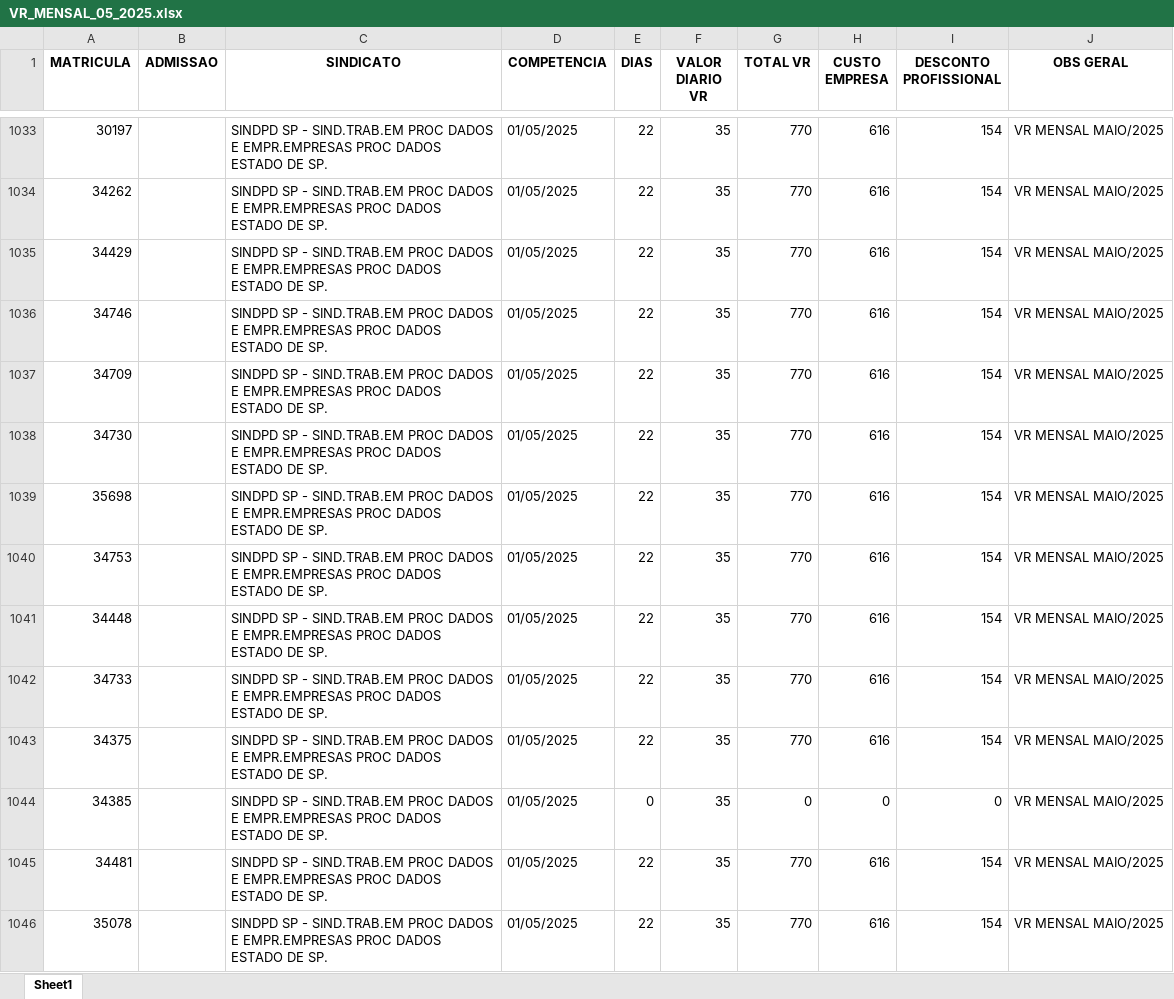
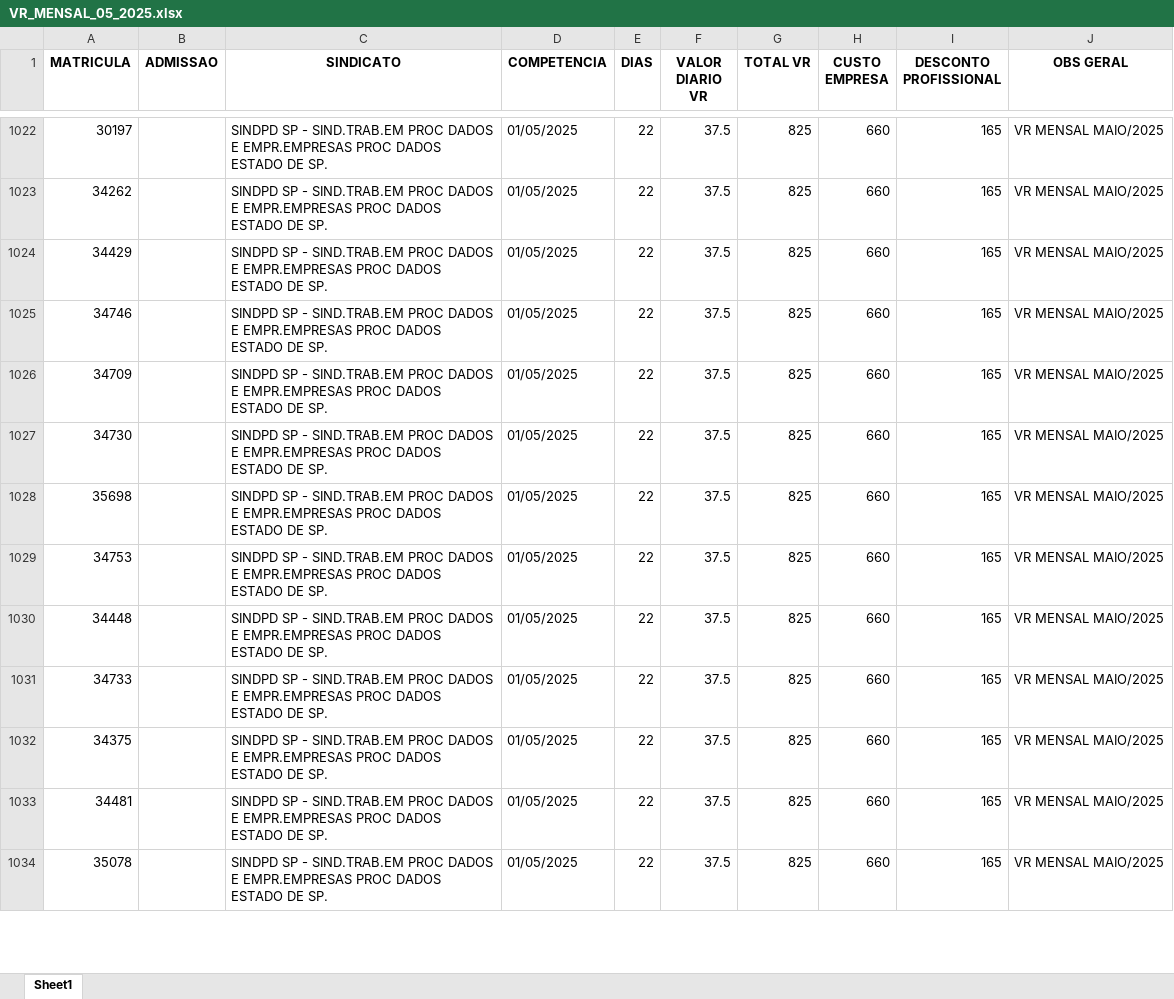
Before and after one commit to lyndontavares/poc-fastapi-llm-vr-back, an Excel workbook: teste/VR_MENSAL_05_2025.xlsx, sheet Sheet1, drawn as a sheet; only a part is shown, gaps mark what is left out; values as stored, in another font and other column widths than the file's, no borders; removed rows and columns are numbered as before the commit, all else as after; the diff covers the shown part only; the diff names each change by its address in the sheet, - before the commit and + after, or states it on an @@ line.

```diff
--- a/teste/VR_MENSAL_05_2025.xlsx (sheet Sheet1)
+++ b/teste/VR_MENSAL_05_2025.xlsx (sheet Sheet1)
-F1022:F1032 (VALOR DIARIO VR): 35
+F1022:F1032 (VALOR DIARIO VR): 37.5
-G1022:G1032 (TOTAL VR): 770
+G1022:G1032 (TOTAL VR): 825
-H1022:H1032 (CUSTO EMPRESA): 616
+H1022:H1032 (CUSTO EMPRESA): 660
-I1022:I1032 (DESCONTO PROFISSIONAL): 154
+I1022:I1032 (DESCONTO PROFISSIONAL): 165
-row 1044: 34385 |  | SINDPD SP - SIND.TRAB.EM PROC DADOS E EMPR.EMPRESAS PROC DADOS ESTADO DE SP. | 01/05/2025 | 0 | 35 | 0 | 0 | 0 | VR MENSAL MAIO/2025
-F1033:F1034 (VALOR DIARIO VR): 35
+F1033:F1034 (VALOR DIARIO VR): 37.5
-G1033:G1034 (TOTAL VR): 770
+G1033:G1034 (TOTAL VR): 825
-H1033:H1034 (CUSTO EMPRESA): 616
+H1033:H1034 (CUSTO EMPRESA): 660
-I1033:I1034 (DESCONTO PROFISSIONAL): 154
+I1033:I1034 (DESCONTO PROFISSIONAL): 165
```
Also changed, not shown: 21 removed rows and 1604 edited cells elsewhere in this sheet, 2 other files.
